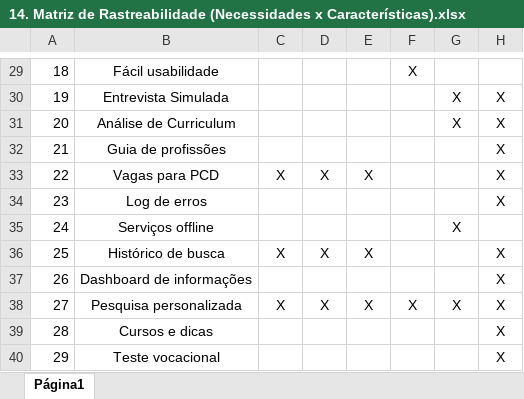
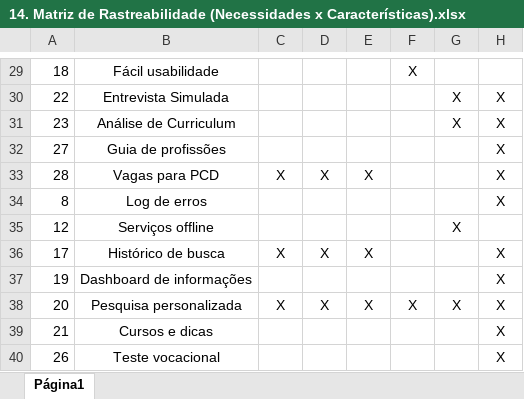
Before and after one commit to AndreaFGLS/TRABALHO-OPE, an Excel workbook: 14. Matriz de Rastreabilidade (Necessidades x Características).xlsx, sheet Página1, drawn as a sheet; only a part is shown, gaps mark what is left out; values as stored, in another font and other column widths than the file's, no borders; charts and pictures not drawn; the diff covers the shown part only; the diff names each change by its address in the sheet, - before the commit and + after, or states it on an @@ line.

```diff
--- a/14. Matriz de Rastreabilidade (Necessidades x Características).xlsx (sheet Página1)
+++ b/14. Matriz de Rastreabilidade (Necessidades x Características).xlsx (sheet Página1)
-A30: 19
+A30: 22
-A31: 20
+A31: 23
-A32: 21
+A32: 27
-A33: 22
+A33: 28
-A34: 23
+A34: 8
-A35: 24
+A35: 12
-A36: 25
+A36: 17
-A37: 26
+A37: 19
-A38: 27
+A38: 20
-A39: 28
+A39: 21
-A40: 29
+A40: 26
```
Also changed, not shown: 4 added rows, 4 removed rows and 25 edited cells elsewhere in this sheet, 12. Lista de Características (Descrição).xlsx, 13. Lista de Características (PxExRxB).xlsx, 10 other files.
